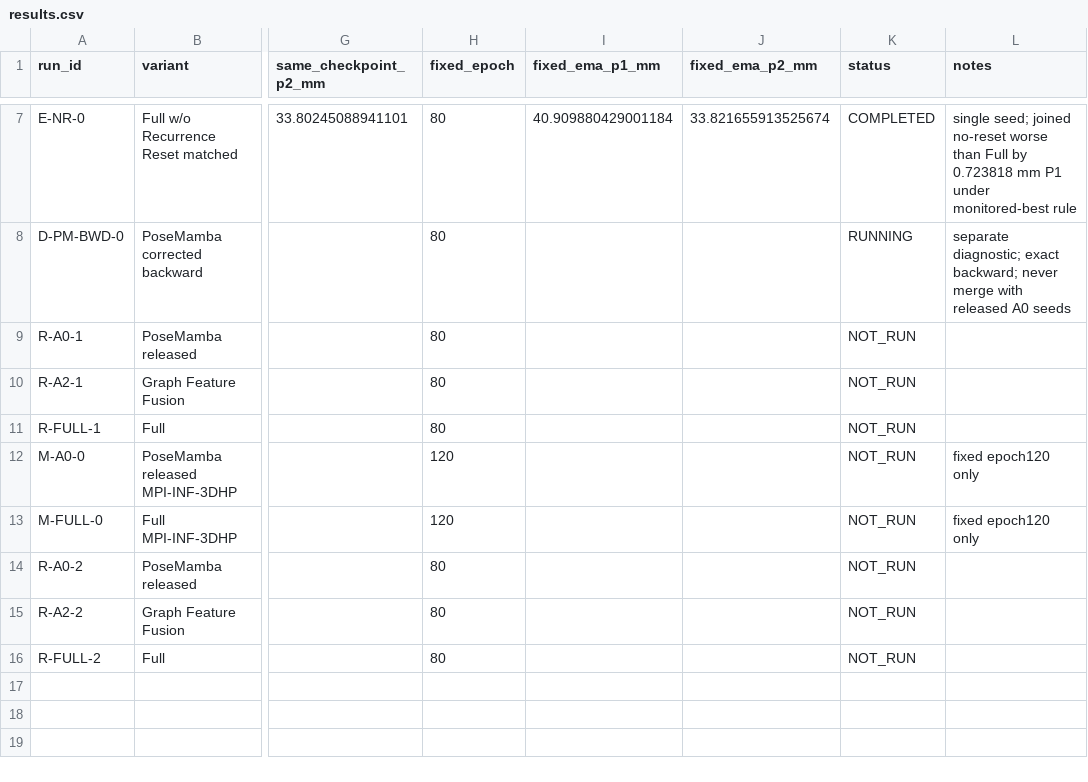
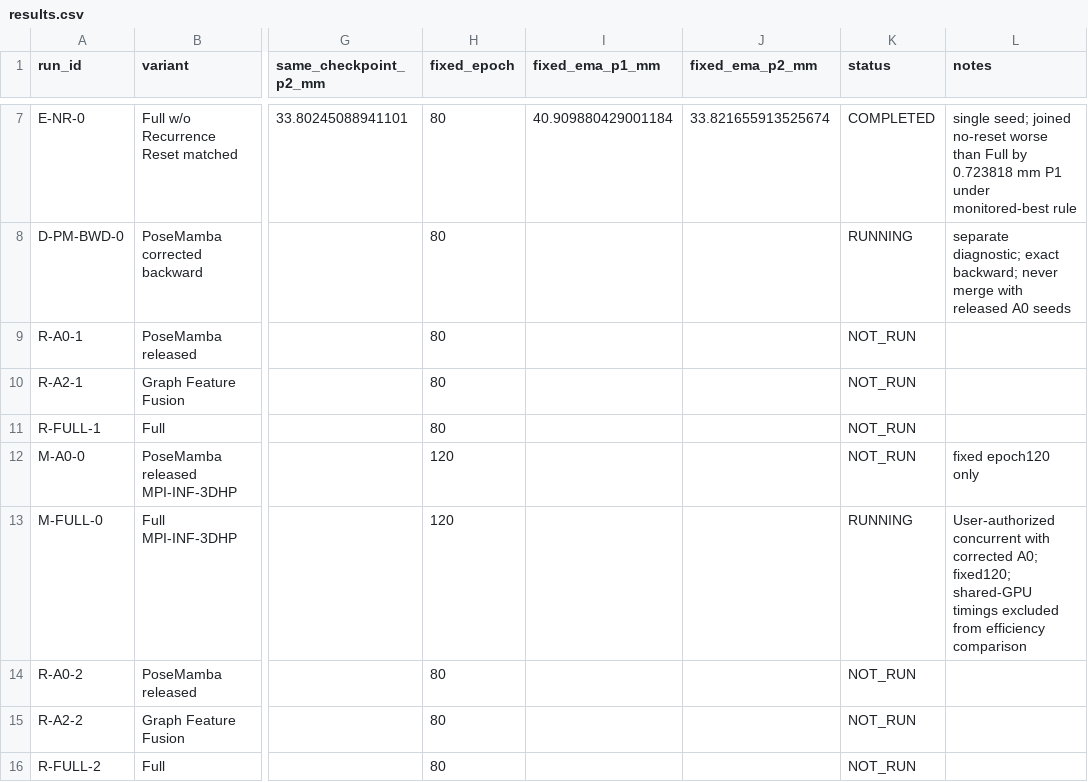
Before and after one commit to Fubuyunhua/GraphConditionedPoseMamba, a CSV file: .experiments/paper_remaining_evidence/results.csv, drawn as a sheet; only a part is shown, gaps mark what is left out; the diff names each change by its address in the sheet, - before the commit and + after, or states it on an @@ line.

Commit message:
Start user-authorized MPI Full alongside corrected A0

```diff
--- a/.experiments/paper_remaining_evidence/results.csv
+++ b/.experiments/paper_remaining_evidence/results.csv
-K13 (status): NOT_RUN
+K13 (status): RUNNING
-L13 (notes): fixed epoch120 only
+L13 (notes): User-authorized concurrent with corrected A0; fixed120; shared-GPU timings excluded from efficiency comparison
```
Also changed, not shown: .experiments/paper_remaining_evidence/experiment_registry.csv, 10 other files.
